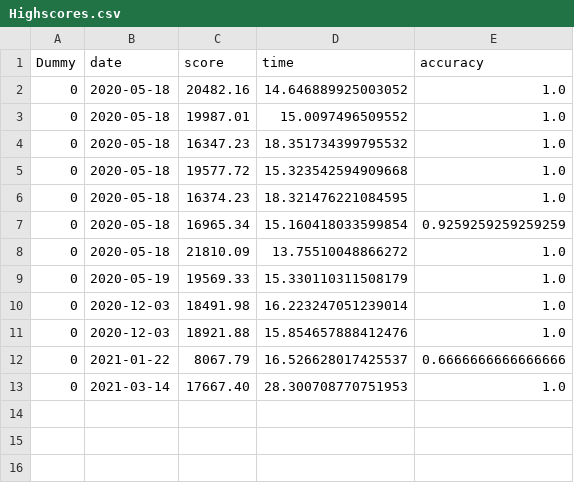
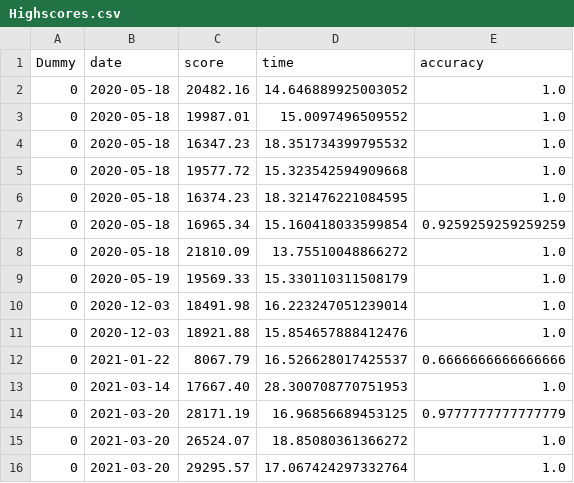
Before and after one commit to ArturOle/TypingTrainerGUI, a CSV file: Highscores.csv, drawn as a sheet; the diff names each change by its address in the sheet, - before the commit and + after, or states it on an @@ line.

Commit message:
Sorted ending table ( still in the console )

```diff
--- a/Highscores.csv
+++ b/Highscores.csv
+row 14: 0 | 2021-03-20 | 28171.19 | 16.96856689453125 | 0.9777777777777779
+row 15: 0 | 2021-03-20 | 26524.07 | 18.85080361366272 | 1.0
+row 16: 0 | 2021-03-20 | 29295.57 | 17.067424297332764 | 1.0
```
Also changed, not shown: 3 other files.
